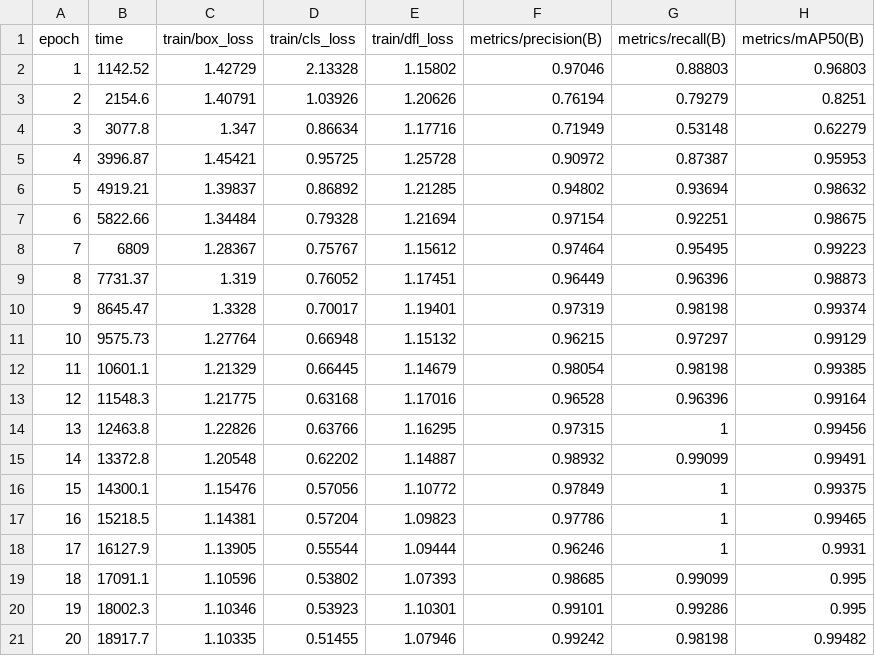
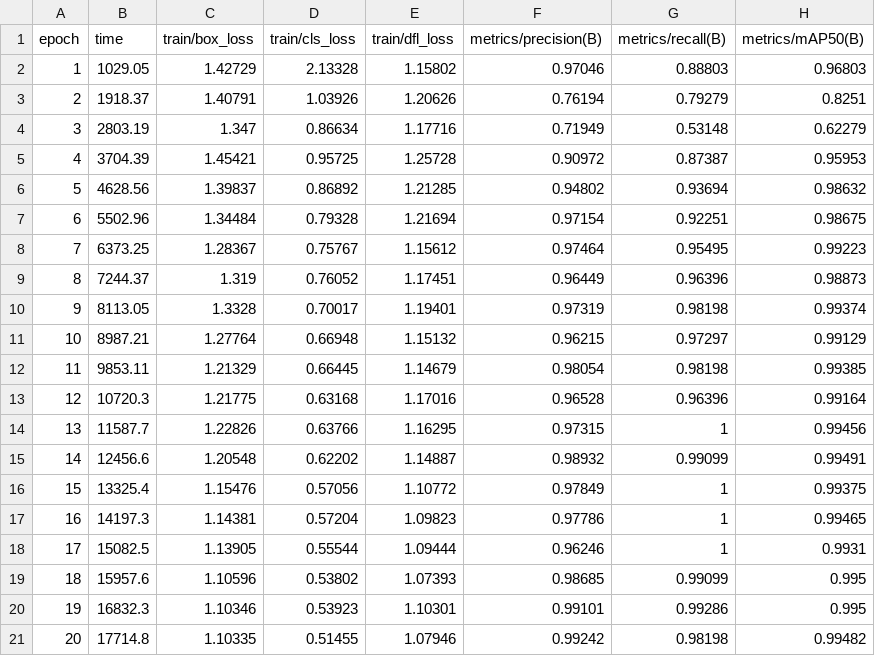
Before and after one commit to Arnav92/car_object_detection, a CSV file: workspace/runs/yolo_s_acc/results.csv, drawn as a sheet; only a part is shown; the diff names each change by its address in the sheet, - before the commit and + after, or states it on an @@ line.

```diff
--- a/workspace/runs/yolo_s_acc/results.csv
+++ b/workspace/runs/yolo_s_acc/results.csv
-B2 (time): 1142.52
+B2 (time): 1029.05
-B3 (time): 2154.6
+B3 (time): 1918.37
-B4 (time): 3077.8
+B4 (time): 2803.19
-B5 (time): 3996.87
+B5 (time): 3704.39
-B6 (time): 4919.21
+B6 (time): 4628.56
-B7 (time): 5822.66
+B7 (time): 5502.96
-B8 (time): 6809
+B8 (time): 6373.25
-B9 (time): 7731.37
+B9 (time): 7244.37
-B10 (time): 8645.47
+B10 (time): 8113.05
-B11 (time): 9575.73
+B11 (time): 8987.21
-B12 (time): 10601.1
+B12 (time): 9853.11
-B13 (time): 11548.3
+B13 (time): 10720.3
-B14 (time): 12463.8
+B14 (time): 11587.7
-B15 (time): 13372.8
+B15 (time): 12456.6
-B16 (time): 14300.1
+B16 (time): 13325.4
-B17 (time): 15218.5
+B17 (time): 14197.3
-B18 (time): 16127.9
+B18 (time): 15082.5
-B19 (time): 17091.1
+B19 (time): 15957.6
-B20 (time): 18002.3
+B20 (time): 16832.3
-B21 (time): 18917.7
+B21 (time): 17714.8
```
Also changed, not shown: workspace/runs/untrained_yolo_s_acc/results.csv, workspace/runs/yolo_n_fast/results.csv, 15 other files.
